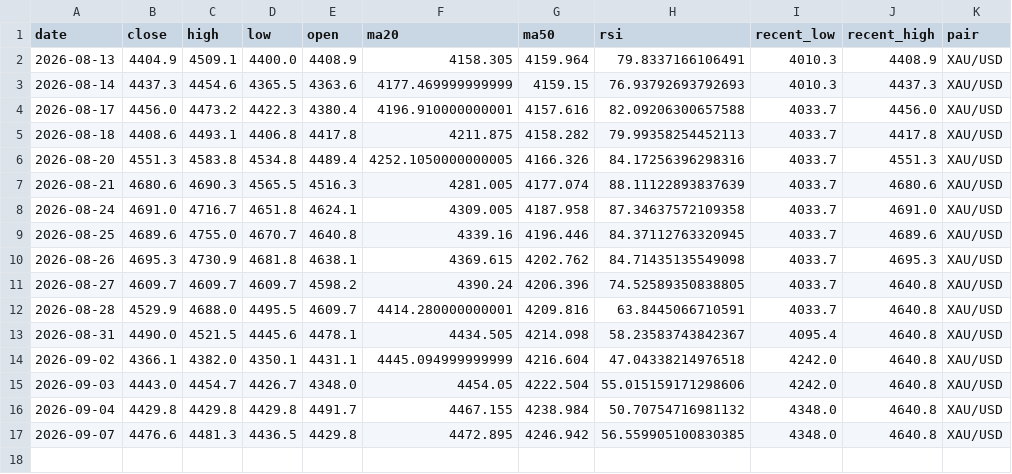
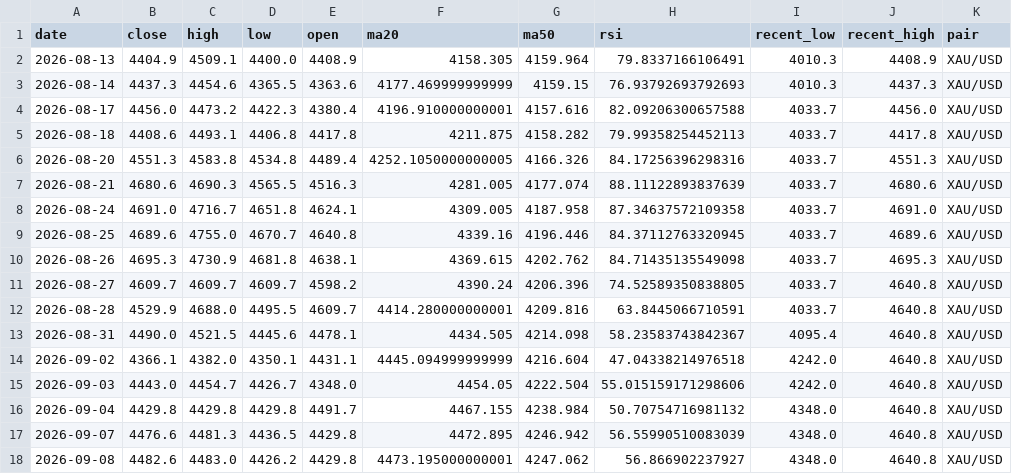
Before and after one commit to bensongodstime223-arch/forex-agent, a CSV file: daily_analysis_log.csv, drawn as a sheet.

```diff
--- a/daily_analysis_log.csv
+++ b/daily_analysis_log.csv
@@ -16,2 +16,3 @@ date,close,high,low,open,ma20,ma50,rsi,recent_low,recent_high,pair
 2026-09-04,4429.8,4429.8,4429.8,4491.7,4467.155,4238.984,50.70754716981132,4348.0,4640.8,XAU/USD
-2026-09-07,4476.6,4481.3,4436.5,4429.8,4472.895,4246.942,56.559905100830385,4348.0,4640.8,XAU/USD
+2026-09-07,4476.6,4481.3,4436.5,4429.8,4472.895,4246.942,56.55990510083039,4348.0,4640.8,XAU/USD
+2026-09-08,4482.6,4483.0,4426.2,4429.8,4473.195000000001,4247.062,56.866902237927,4348.0,4640.8,XAU/USD
```
Also changed, not shown: 1 other file.
